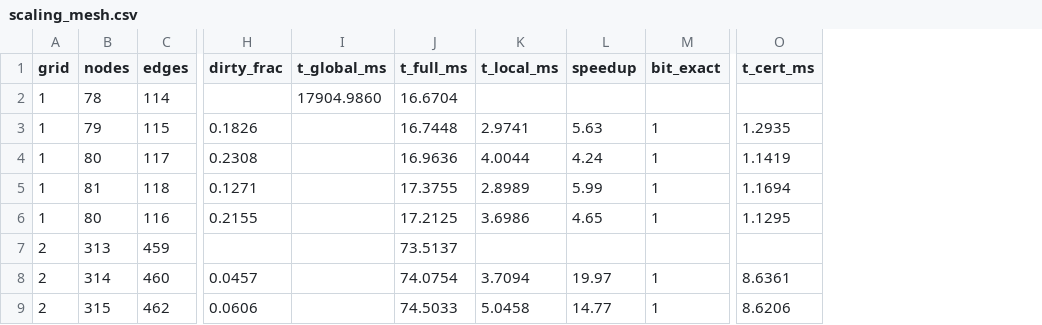
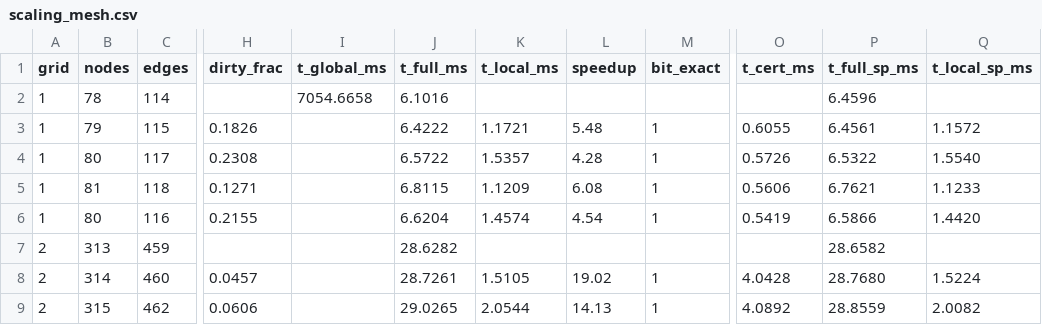
Before and after one commit to sotomayorlucas/aleph-cxx, a CSV file: docs/paper/data/scaling_mesh.csv, drawn as a sheet; only a part is shown, gaps mark what is left out; the diff covers the shown part only; the diff names each change by its address in the sheet, - before the commit and + after, or states it on an @@ line.

```diff
--- a/docs/paper/data/scaling_mesh.csv
+++ b/docs/paper/data/scaling_mesh.csv
+column P (t_full_sp_ms), rows 2-9: 6.4596 | 6.4561 | 6.5322 | 6.7621 | 6.5866 | 28.6582 | 28.7680 | 28.8559
+column Q (t_local_sp_ms), rows 3-9: 1.1572 | 1.5540 | 1.1233 | 1.4420 |  | 1.5224 | 2.0082
-I2 (t_global_ms): 17904.9860
+I2 (t_global_ms): 7054.6658
-J2 (t_full_ms): 16.6704
+J2 (t_full_ms): 6.1016
-J3 (t_full_ms): 16.7448
+J3 (t_full_ms): 6.4222
-K3 (t_local_ms): 2.9741
+K3 (t_local_ms): 1.1721
-L3 (speedup): 5.63
+L3 (speedup): 5.48
-O3 (t_cert_ms): 1.2935
+O3 (t_cert_ms): 0.6055
-J4 (t_full_ms): 16.9636
+J4 (t_full_ms): 6.5722
-K4 (t_local_ms): 4.0044
+K4 (t_local_ms): 1.5357
-L4 (speedup): 4.24
+L4 (speedup): 4.28
-O4 (t_cert_ms): 1.1419
+O4 (t_cert_ms): 0.5726
-J5 (t_full_ms): 17.3755
+J5 (t_full_ms): 6.8115
-K5 (t_local_ms): 2.8989
+K5 (t_local_ms): 1.1209
-L5 (speedup): 5.99
+L5 (speedup): 6.08
-O5 (t_cert_ms): 1.1694
+O5 (t_cert_ms): 0.5606
-J6 (t_full_ms): 17.2125
+J6 (t_full_ms): 6.6204
-K6 (t_local_ms): 3.6986
+K6 (t_local_ms): 1.4574
-L6 (speedup): 4.65
+L6 (speedup): 4.54
-O6 (t_cert_ms): 1.1295
+O6 (t_cert_ms): 0.5419
-J7 (t_full_ms): 73.5137
+J7 (t_full_ms): 28.6282
-J8 (t_full_ms): 74.0754
+J8 (t_full_ms): 28.7261
-K8 (t_local_ms): 3.7094
+K8 (t_local_ms): 1.5105
-L8 (speedup): 19.97
+L8 (speedup): 19.02
-O8 (t_cert_ms): 8.6361
+O8 (t_cert_ms): 4.0428
-J9 (t_full_ms): 74.5033
+J9 (t_full_ms): 29.0265
-K9 (t_local_ms): 5.0458
+K9 (t_local_ms): 2.0544
-L9 (speedup): 14.77
+L9 (speedup): 14.13
-O9 (t_cert_ms): 8.6206
+O9 (t_cert_ms): 4.0892
```
Also changed, not shown: 34 edited cells elsewhere in this file, docs/paper/data/scaling.csv, 21 other files.
